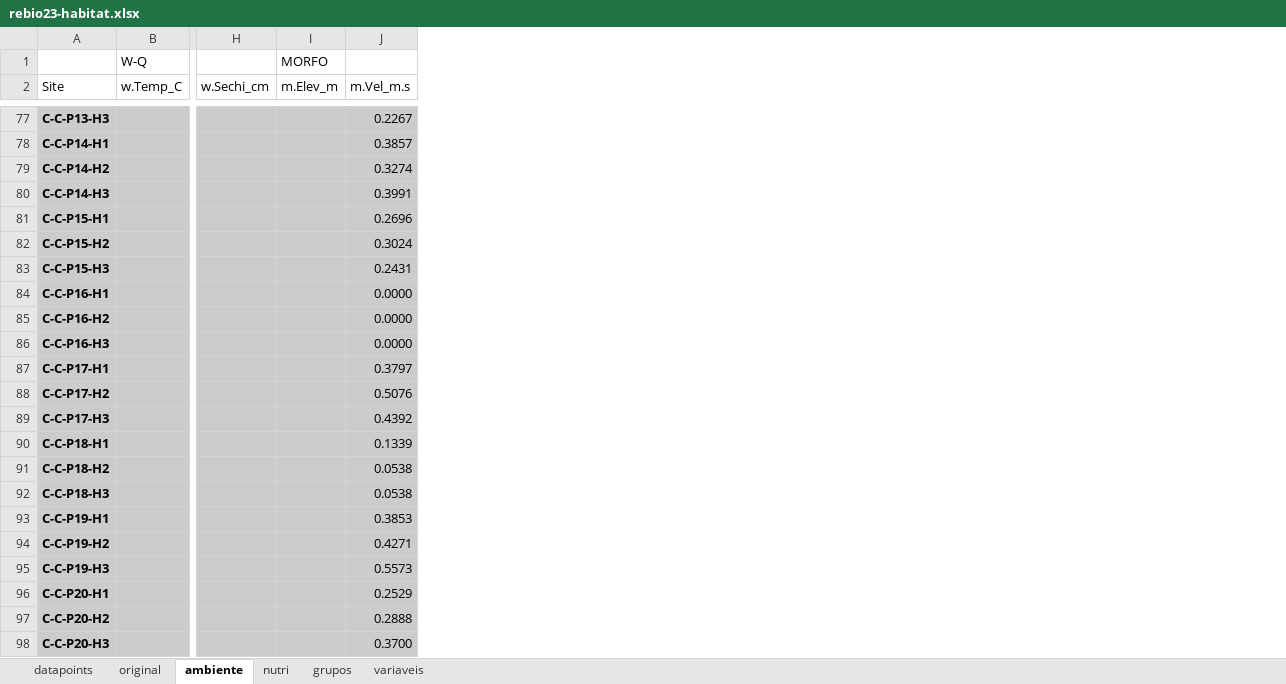
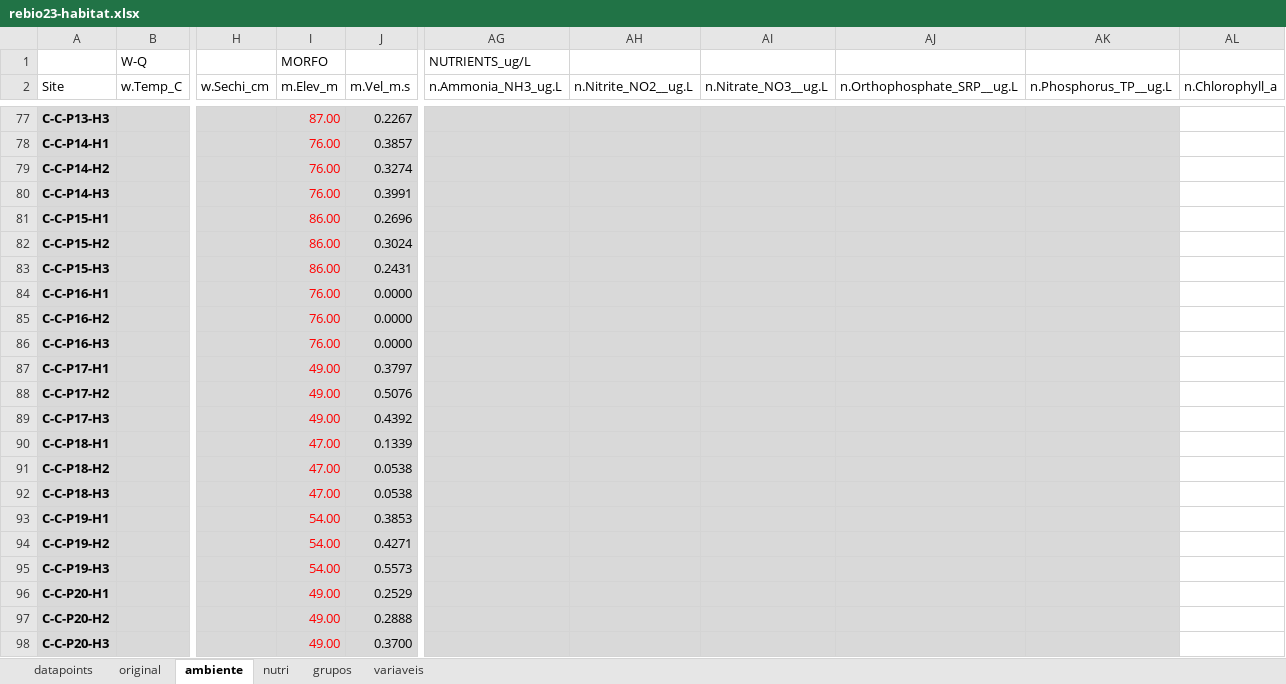
Before and after one commit to elviomedeiros/rebio23-part, an Excel workbook: dados/rebio23-habitat.xlsx, sheet ambiente, drawn as a sheet; only a part is shown, gaps mark what is left out; values as stored, in another font and other column widths than the file's, no borders; the diff covers the shown part only; the diff names each change by its address in the sheet, - before the commit and + after, or states it on an @@ line.

```diff
--- a/dados/rebio23-habitat.xlsx (sheet ambiente)
+++ b/dados/rebio23-habitat.xlsx (sheet ambiente)
+column AG (n.Ammonia_NH3_ug.L), row 1: NUTRIENTS_ug/L
+column AH (n.Nitrite_NO2__ug.L), empty
+column AI (n.Nitrate_NO3__ug.L), empty
+column AJ (n.Orthophosphate_SRP__ug.L), empty
+column AK (n.Phosphorus_TP__ug.L), empty
+column AL (n.Chlorophyll_a), empty
-I77 (m.Elev_m): (empty)
+I77 (m.Elev_m): 87.00
-I78:I80 (m.Elev_m): (empty)
+I78:I80 (m.Elev_m): 76.00
-I81:I83 (m.Elev_m): (empty)
+I81:I83 (m.Elev_m): 86.00
-I84:I86 (m.Elev_m): (empty)
+I84:I86 (m.Elev_m): 76.00
-I87:I89 (m.Elev_m): (empty)
+I87:I89 (m.Elev_m): 49.00
-I90:I92 (m.Elev_m): (empty)
+I90:I92 (m.Elev_m): 47.00
-I93:I95 (m.Elev_m): (empty)
+I93:I95 (m.Elev_m): 54.00
-I96:I98 (m.Elev_m): (empty)
+I96:I98 (m.Elev_m): 49.00
```
Also changed, not shown: 33 edited cells and cell formats elsewhere in this sheet, sheet grupos, 1 other file.
